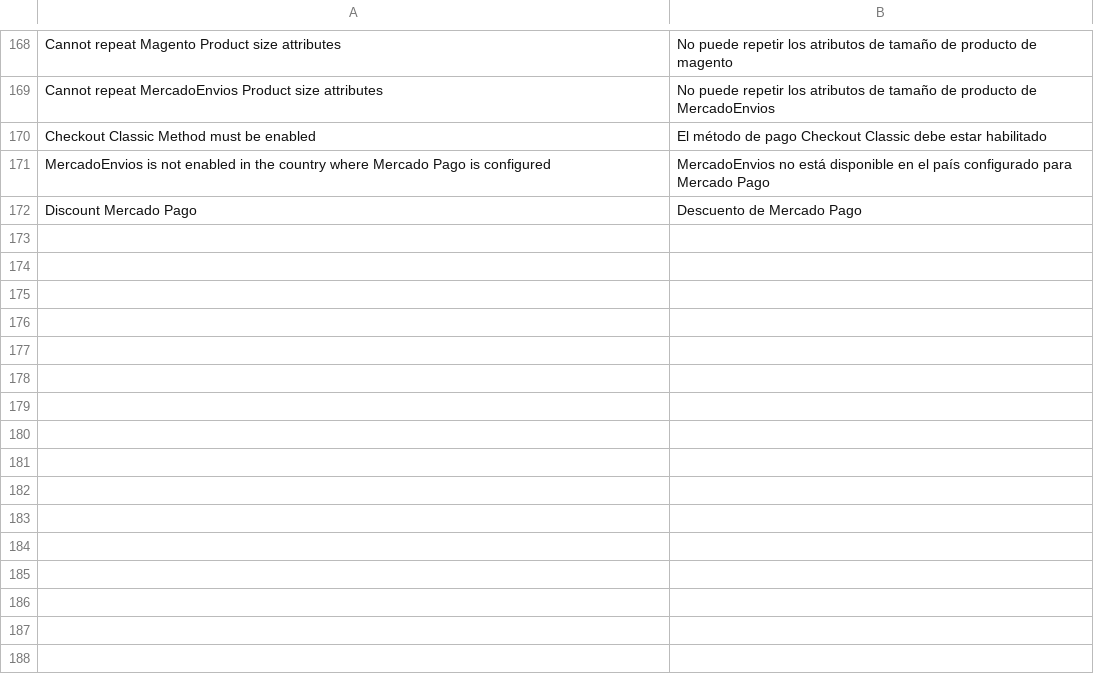
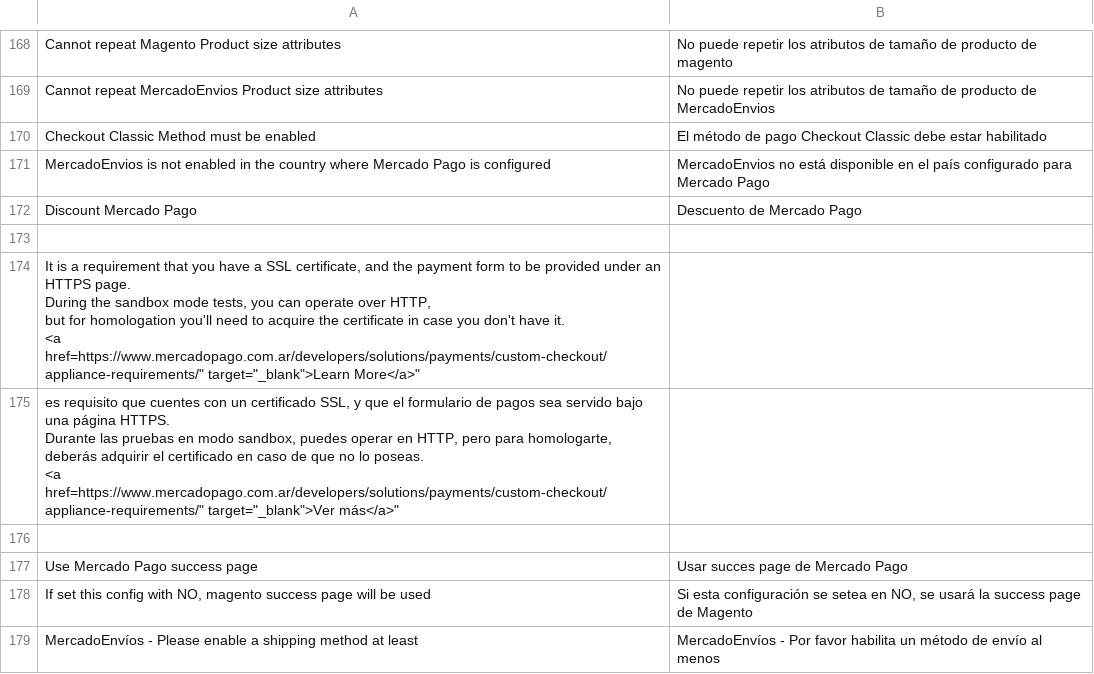
Before and after one commit to OpenMageModuleFostering/mercadopagotransparent, a CSV file: app/locale/es_AR/MercadoPago_Core.csv, drawn as a sheet; only a part is shown, gaps mark what is left out; ↵ is a line break in a cell; the diff names each change by its address in the sheet, - before the commit and + after, or states it on an @@ line.

```diff
--- a/app/locale/es_AR/MercadoPago_Core.csv
+++ b/app/locale/es_AR/MercadoPago_Core.csv
+row 173: (empty)
+row 174: It is a requirement that you have a SSL certificate, and the payment form to be provided under an HTTPS page. ↵ During the sandbox mode tests, you can operate over HTTP, ↵ but for homologation you'll need to acquire the certificate in case you don't have it. ↵ <a href=https://www.mercadopago.com.ar/developers/solutions/payments/custom-checkout/appliance-requirements/" target="_blank">Learn More</a>"
+row 175: es requisito que cuentes con un certificado SSL, y que el formulario de pagos sea servido bajo una página HTTPS. ↵ Durante las pruebas en modo sandbox, puedes operar en HTTP, pero para homologarte, deberás adquirir el certificado en caso de que no lo poseas. ↵ <a href=https://www.mercadopago.com.ar/developers/solutions/payments/custom-checkout/appliance-requirements/" target="_blank">Ver más</a>"
+row 176: (empty)
+row 177: Use Mercado Pago success page | Usar succes page de Mercado Pago
+row 178: If set this config with NO, magento success page will be used | Si esta configuración se setea en NO, se usará la success page de Magento
+row 179: MercadoEnvíos - Please enable a shipping method at least | MercadoEnvíos - Por favor habilita un método de envío al menos
```
Also changed, not shown: app/locale/es_CL/MercadoPago_Core.csv, app/locale/es_CO/MercadoPago_Core.csv, 37 other files.
